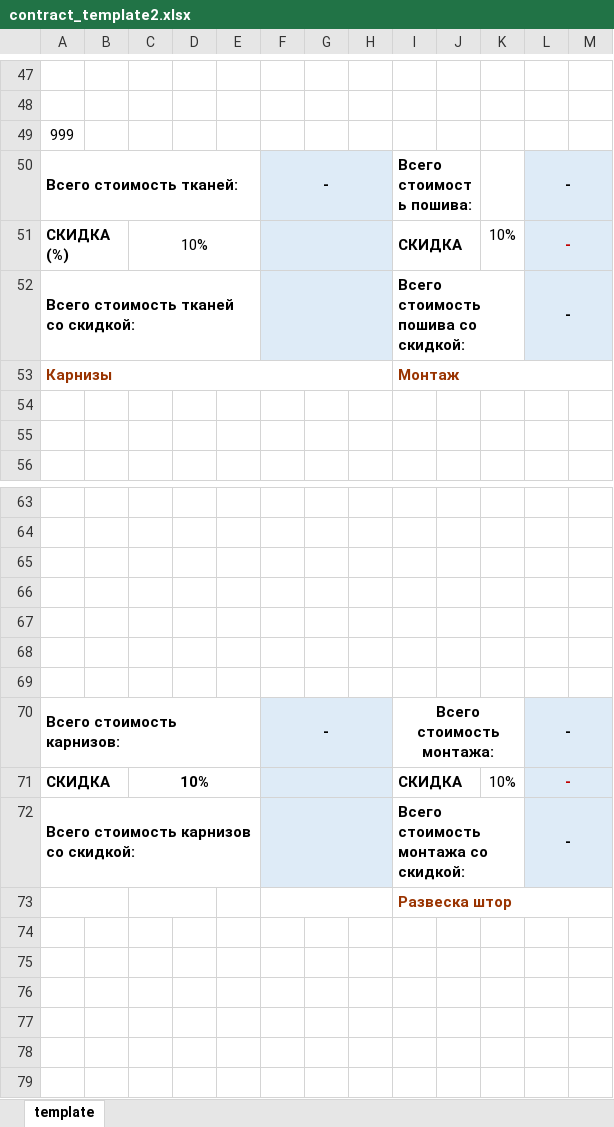
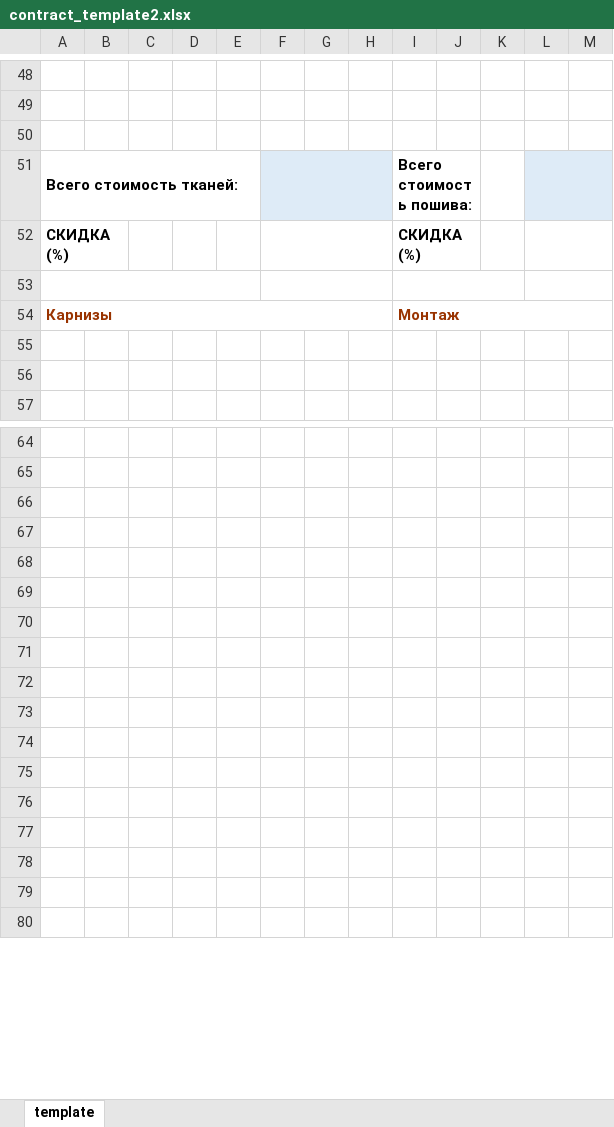
Before and after one commit to timur1timur/izicrm, an Excel workbook: contract_template2.xlsx, sheet template, drawn as a sheet; only a part is shown, gaps mark what is left out; the shorter side is filled out with more unchanged rows; values as stored, in another font and other column widths than the file's, no borders; removed rows and columns are numbered as before the commit, all else as after; the diff covers the shown part only; the diff names each change by its address in the sheet, - before the commit and + after, or states it on an @@ line.

```diff
--- a/contract_template2.xlsx (sheet template)
+++ b/contract_template2.xlsx (sheet template)
-A50: 999
+A50: (empty)
-F51: -
+F51: (empty)
-L51: -
+L51: (empty)
-row 51: СКИДКА (%) |  | 10% |  |  |  |  |  | СКИДКА |  | 10% | -
+row 52: СКИДКА (%) |  |  |  |  |  |  |  | СКИДКА (%)
-row 53: Всего стоимость тканей со скидкой: |  |  |  |  |  |  |  | Всего стоимость пошива со скидкой: |  |  | -
+row 53: (empty)
-F53:H53 fill: #DEEBF7
+F53:H53 fill: none
-L53:M53 fill: #DEEBF7
+L53:M53 fill: none
-row 70: Всего стоимость карнизов: |  |  |  |  | - |  |  | Всего стоимость монтажа: |  |  | -
-row 71: СКИДКА |  | 10% |  |  |  |  |  | СКИДКА |  | 10% | -
-row 72: Всего стоимость карнизов со скидкой: |  |  |  |  |  |  |  | Всего стоимость монтажа со скидкой: |  |  | -
@@ row 73 moved to row 84: Развеска штор @@
```
Also changed, not shown: 14 added rows, 7 edited cells, cell formats and merged cells elsewhere in this sheet, 11 other files.
